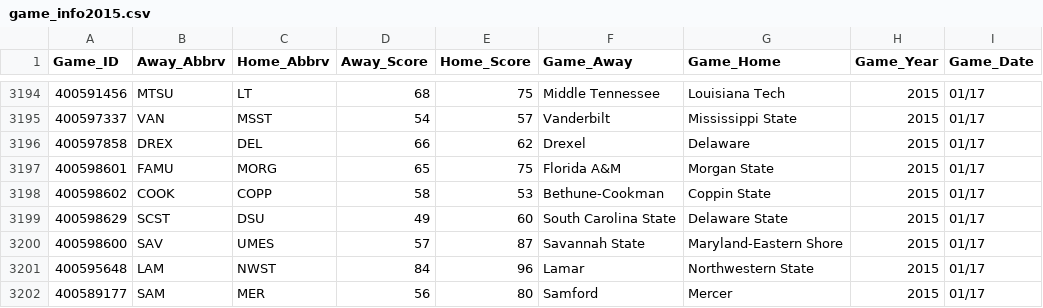
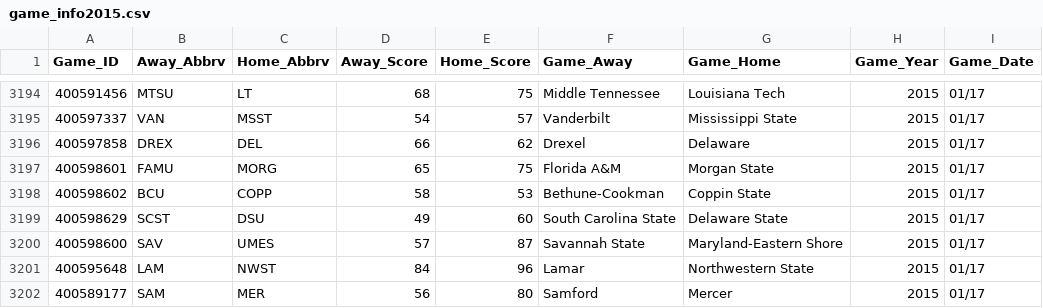
Before and after one commit to usbogie/ncaa-bets, a CSV file: espn_data/game_info2015.csv, drawn as a sheet; only a part is shown, gaps mark what is left out; the diff covers the shown part only; the diff names each change by its address in the sheet, - before the commit and + after, or states it on an @@ line.

```diff
--- a/espn_data/game_info2015.csv
+++ b/espn_data/game_info2015.csv
-B3198 (Away_Abbrv): COOK
+B3198 (Away_Abbrv): BCU
```
Also changed, not shown: 48 edited cells elsewhere in this file, espn_data/game_info2014.csv, espn_data/game_info2016.csv, 18 other files.
